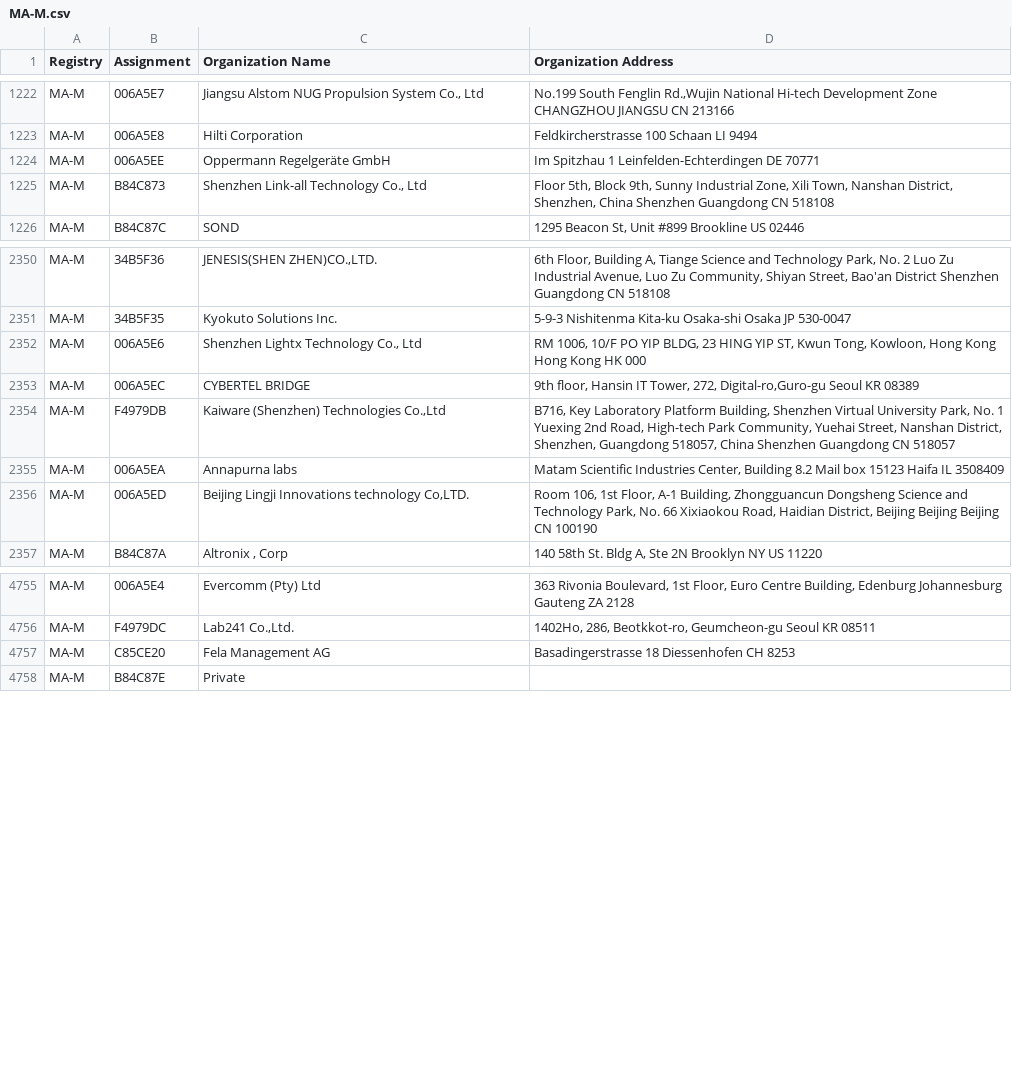
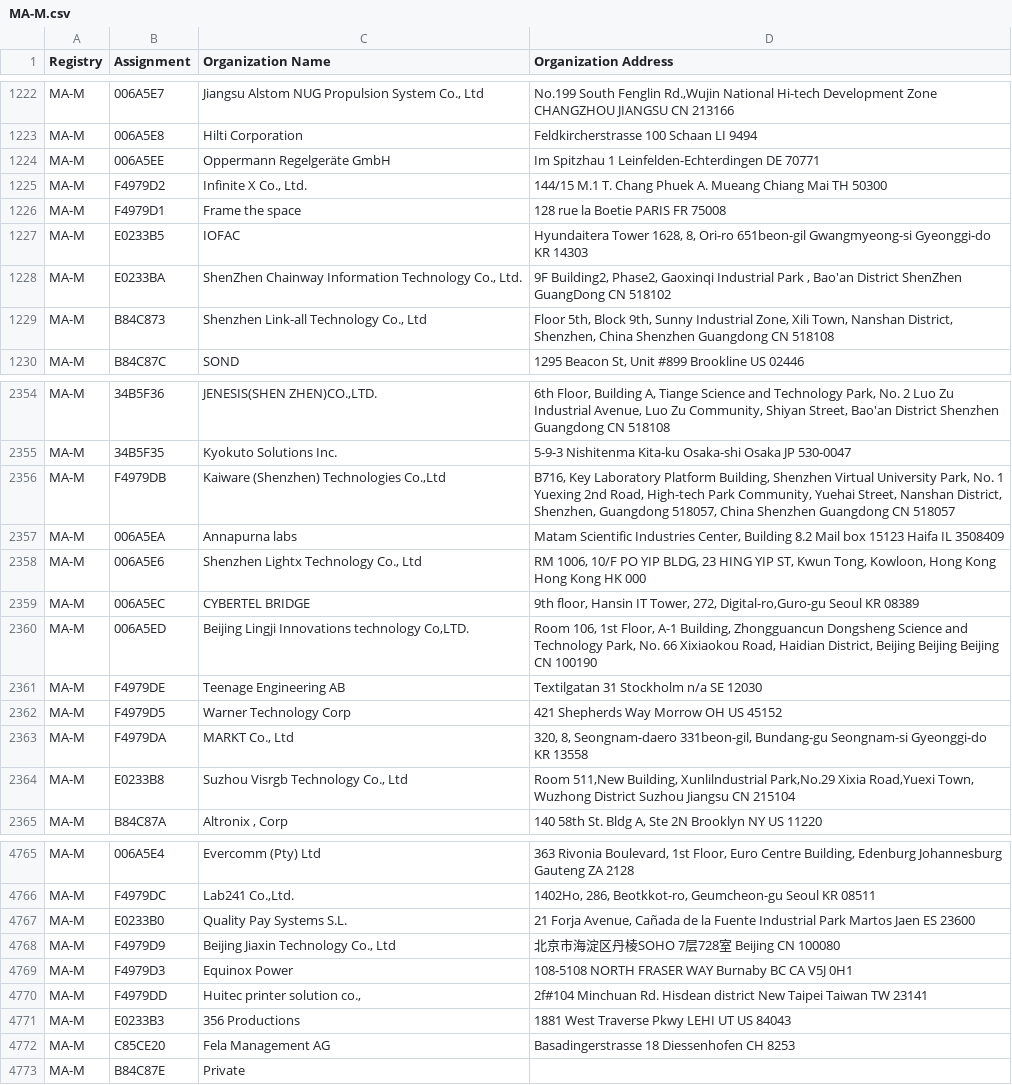
Before and after one commit to ConnectionMaster/upstream-sources, a CSV file: ieee/MA/MA-M.csv, drawn as a sheet; only a part is shown, gaps mark what is left out; the diff covers the shown part only.

```diff
--- a/ieee/MA/MA-M.csv
+++ b/ieee/MA/MA-M.csv
@@ -1224,2 +1224,6 @@ MA-M,006A5E8,Hilti Corporation,Feldkircherstrasse 100 Schaan  LI 9494
 MA-M,006A5EE,Oppermann Regelgeräte GmbH,Im Spitzhau 1 Leinfelden-Echterdingen  DE 70771
+MA-M,F4979D2,"Infinite X Co., Ltd.",144/15 M.1 T. Chang Phuek A. Mueang Chiang Mai  TH 50300
+MA-M,F4979D1,Frame the space,128 rue la Boetie PARIS  FR 75008
+MA-M,E0233B5,IOFAC,"Hyundaitera Tower 1628, 8, Ori-ro 651beon-gil Gwangmyeong-si Gyeonggi-do KR 14303 "
+MA-M,E0233BA,"ShenZhen Chainway Information Technology Co., Ltd."," 9F Building2, Phase2, Gaoxinqi Industrial Park ,  Bao'an District ShenZhen GuangDong CN 518102 "
 MA-M,B84C873,"Shenzhen Link-all Technology Co., Ltd","Floor 5th, Block 9th, Sunny Industrial Zone, Xili Town, Nanshan District, Shenzhen, China  Shenzhen Guangdong CN 518108 "
@@ -2351,7 +2355,11 @@ MA-M,34B5F36,"JENESIS(SHEN ZHEN)CO.,LTD.","6th Floor, Building A, Tiange Science
 MA-M,34B5F35,Kyokuto Solutions Inc.,5-9-3 Nishitenma Kita-ku  Osaka-shi Osaka JP 530-0047
-MA-M,006A5E6,"Shenzhen Lightx Technology Co., Ltd","RM 1006, 10/F PO YIP BLDG, 23 HING YIP ST, Kwun Tong, Kowloon, Hong Kong Hong Kong  HK 000 "
-MA-M,006A5EC,CYBERTEL BRIDGE,"9th floor, Hansin IT Tower, 272, Digital-ro,Guro-gu Seoul  KR 08389 "
 MA-M,F4979DB,"Kaiware (Shenzhen) Technologies Co.,Ltd","B716, Key Laboratory Platform Building, Shenzhen Virtual University Park, No. 1 Yuexing 2nd Road, High-tech Park Community, Yuehai Street, Nanshan District, Shenzhen, Guangdong 518057, China Shenzhen Guangdong CN 518057 "
 MA-M,006A5EA,Annapurna labs,"Matam Scientific Industries Center,   Building 8.2 Mail box 15123 Haifa IL 3508409 "
+MA-M,006A5E6,"Shenzhen Lightx Technology Co., Ltd","RM 1006, 10/F PO YIP BLDG, 23 HING YIP ST, Kwun Tong, Kowloon, Hong Kong Hong Kong  HK 000 "
+MA-M,006A5EC,CYBERTEL BRIDGE,"9th floor, Hansin IT Tower, 272, Digital-ro,Guro-gu Seoul  KR 08389 "
 MA-M,006A5ED,"Beijing Lingji Innovations technology Co,LTD.","Room 106, 1st Floor, A-1 Building, Zhongguancun Dongsheng Science and Technology Park, No. 66 Xixiaokou Road, Haidian District, Beijing Beijing Beijing CN 100190 "
+MA-M,F4979DE,Teenage Engineering AB,Textilgatan 31 Stockholm n/a SE 12030
+MA-M,F4979D5,Warner Technology Corp,421 Shepherds Way Morrow OH US 45152
+MA-M,F4979DA,"MARKT Co., Ltd","320, 8, Seongnam-daero 331beon-gil, Bundang-gu Seongnam-si Gyeonggi-do KR 13558 "
+MA-M,E0233B8,"Suzhou Visrgb Technology Co., Ltd","Room 511,New Building, Xunlilndustrial Park,No.29 Xixia Road,Yuexi Town, Wuzhong District  Suzhou Jiangsu CN 215104 "
 MA-M,B84C87A,"Altronix , Corp","140 58th St. Bldg A, Ste 2N Brooklyn NY US 11220 "
@@ -4756,2 +4766,7 @@ MA-M,006A5E4,Evercomm (Pty) Ltd,"363 Rivonia Boulevard, 1st Floor, Euro Centre B
 MA-M,F4979DC,"Lab241 Co.,Ltd.","1402Ho, 286, Beotkkot-ro, Geumcheon-gu Seoul  KR 08511 "
+MA-M,E0233B0,Quality Pay Systems S.L.,"21 Forja Avenue, Cañada de la Fuente Industrial Park  Martos Jaen ES 23600 "
+MA-M,F4979D9,"Beijing Jiaxin Technology Co., Ltd",北京市海淀区丹棱SOHO 7层728室 Beijing  CN 100080
+MA-M,F4979D3,Equinox Power,108-5108 NORTH FRASER WAY  Burnaby BC CA V5J 0H1
+MA-M,F4979DD,"Huitec printer solution co., ",2f#104 Minchuan Rd. Hisdean district  New Taipei  Taiwan  TW 23141
+MA-M,E0233B3,356 Productions,1881 West Traverse Pkwy LEHI UT US 84043
 MA-M,C85CE20,Fela Management AG ,Basadingerstrasse 18 Diessenhofen  CH 8253
```
Also changed, not shown: 3 added rows and 26 moved rows elsewhere in this file, ieee/MA/MA-S.csv, 5 other files.
